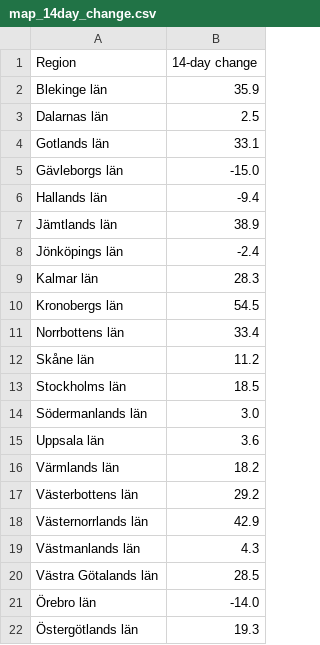
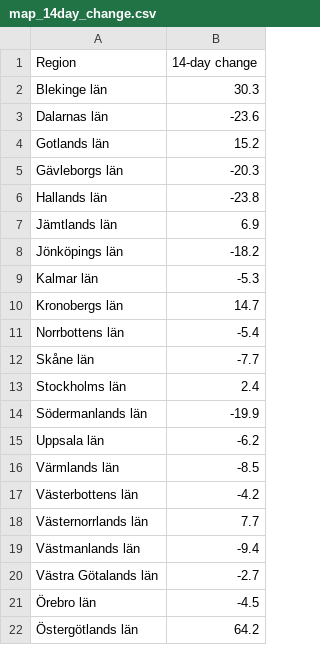
Before and after one commit to covidxix/csvdata, a CSV file: map_14day_change.csv, drawn as a sheet.

```diff
--- a/map_14day_change.csv
+++ b/map_14day_change.csv
@@ -1,22 +1,22 @@
 Region,14-day change
-Blekinge län,35.9
-Dalarnas län,2.5
-Gotlands län,33.1
-Gävleborgs län,-15.0
-Hallands län,-9.4
-Jämtlands län,38.9
-Jönköpings län,-2.4
-Kalmar län,28.3
-Kronobergs län,54.5
-Norrbottens län,33.4
-Skåne län,11.2
-Stockholms län,18.5
-Södermanlands län,3.0
-Uppsala län,3.6
-Värmlands län,18.2
-Västerbottens län,29.2
-Västernorrlands län,42.9
-Västmanlands län,4.3
-Västra Götalands län,28.5
-Örebro län,-14.0
-Östergötlands län,19.3
+Blekinge län,30.3
+Dalarnas län,-23.6
+Gotlands län,15.2
+Gävleborgs län,-20.3
+Hallands län,-23.8
+Jämtlands län,6.9
+Jönköpings län,-18.2
+Kalmar län,-5.3
+Kronobergs län,14.7
+Norrbottens län,-5.4
+Skåne län,-7.7
+Stockholms län,2.4
+Södermanlands län,-19.9
+Uppsala län,-6.2
+Värmlands län,-8.5
+Västerbottens län,-4.2
+Västernorrlands län,7.7
+Västmanlands län,-9.4
+Västra Götalands län,-2.7
+Örebro län,-4.5
+Östergötlands län,64.2
```
Also changed, not shown: days.csv, deaths.csv, 9 other files.
